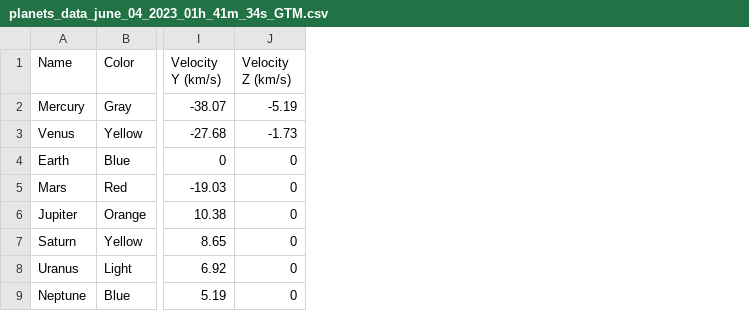
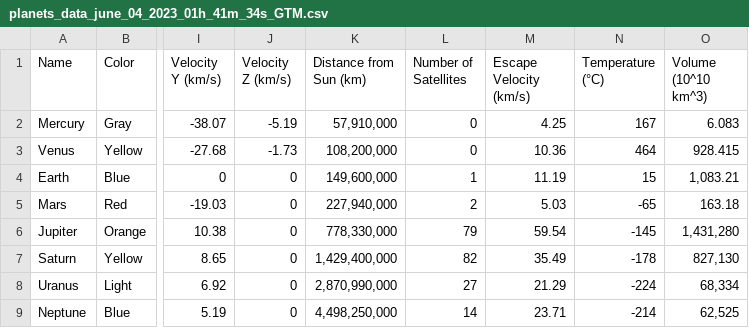
Before and after one commit to marifish/Solar-System-Simulation, a CSV file: data/planets_data_june_04_2023_01h_41m_34s_GTM.csv, drawn as a sheet; only a part is shown, gaps mark what is left out; the diff names each change by its address in the sheet, - before the commit and + after, or states it on an @@ line.

```diff
--- a/data/planets_data_june_04_2023_01h_41m_34s_GTM.csv
+++ b/data/planets_data_june_04_2023_01h_41m_34s_GTM.csv
+column K (Distance from Sun (km)), rows 2-9: 57,910,000 | 108,200,000 | 149,600,000 | 227,940,000 | 778,330,000 | 1,429,400,000 | 2,870,990,000 | 4,498,250,000
+column L (Number of Satellites), rows 2-9: 0 | 0 | 1 | 2 | 79 | 82 | 27 | 14
+column M (Escape Velocity (km/s)), rows 2-9: 4.25 | 10.36 | 11.19 | 5.03 | 59.54 | 35.49 | 21.29 | 23.71
+column N (Temperature (°C)), rows 2-9: 167 | 464 | 15 | -65 | -145 | -178 | -224 | -214
+column O (Volume (10^10 km^3)), rows 2-9: 6.083 | 928.415 | 1,083.21 | 163.18 | 1,431,280 | 827,130 | 68,334 | 62,525
```
Also changed, not shown: 36 other files.
